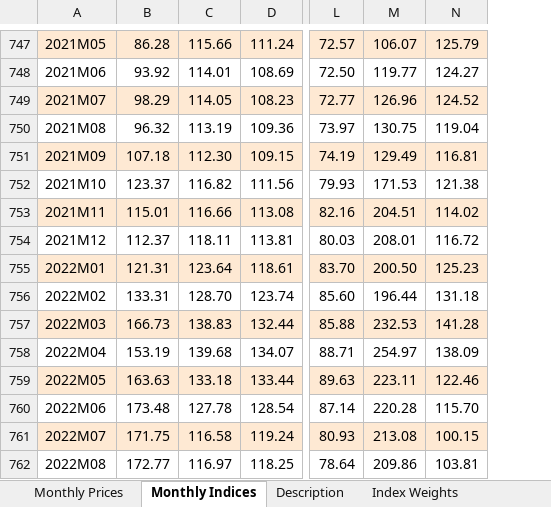
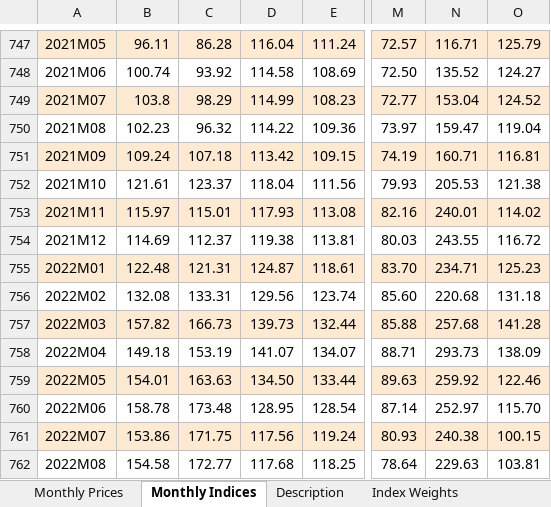
Before and after one commit to OFCE/SIWU, an Excel workbook: data/CMO-Historical-Data-Monthly.xlsx, sheet Monthly Indices, drawn as a sheet; only a part is shown, gaps mark what is left out; values as stored, in another font and other column widths than the file's, no borders; addresses are those after the commit; the diff covers the shown part only; the diff names each change by its address in the sheet, - before the commit and + after, or states it on an @@ line.

```diff
--- a/data/CMO-Historical-Data-Monthly.xlsx (sheet Monthly Indices)
+++ b/data/CMO-Historical-Data-Monthly.xlsx (sheet Monthly Indices)
+column B, rows 747-762: 96.11 | 100.74 | 103.8 | 102.23 | 109.24 | 121.61 | 115.97 | 114.69 | 122.48 | 132.08 | 157.82 | 149.18 | 154.01 | 158.78 | 153.86 | 154.58
-D747: 115.66
+D747: 116.04
-N747: 106.07
+N747: 116.71
-D748: 114.01
+D748: 114.58
-N748: 119.77
+N748: 135.52
-D749: 114.05
+D749: 114.99
-N749: 126.96
+N749: 153.04
-D750: 113.19
+D750: 114.22
-N750: 130.75
+N750: 159.47
-D751: 112.30
+D751: 113.42
-N751: 129.49
+N751: 160.71
-D752: 116.82
+D752: 118.04
-N752: 171.53
+N752: 205.53
-D753: 116.66
+D753: 117.93
-N753: 204.51
+N753: 240.01
-D754: 118.11
+D754: 119.38
-N754: 208.01
+N754: 243.55
-D755: 123.64
+D755: 124.87
-N755: 200.50
+N755: 234.71
-D756: 128.70
+D756: 129.56
-N756: 196.44
+N756: 220.68
-D757: 138.83
+D757: 139.73
-N757: 232.53
+N757: 257.68
-D758: 139.68
+D758: 141.07
-N758: 254.97
+N758: 293.73
-D759: 133.18
+D759: 134.50
-N759: 223.11
+N759: 259.92
-D760: 127.78
+D760: 128.95
-N760: 220.28
+N760: 252.97
-D761: 116.58
+D761: 117.56
-N761: 213.08
+N761: 240.38
-D762: 116.97
+D762: 117.68
-N762: 209.86
+N762: 229.63
```
Also changed, not shown: 3 added rows and 54 edited cells elsewhere in this sheet, sheet Monthly Prices, sheet Index Weights, sheet Description, charts or pictures, 4 other files.
